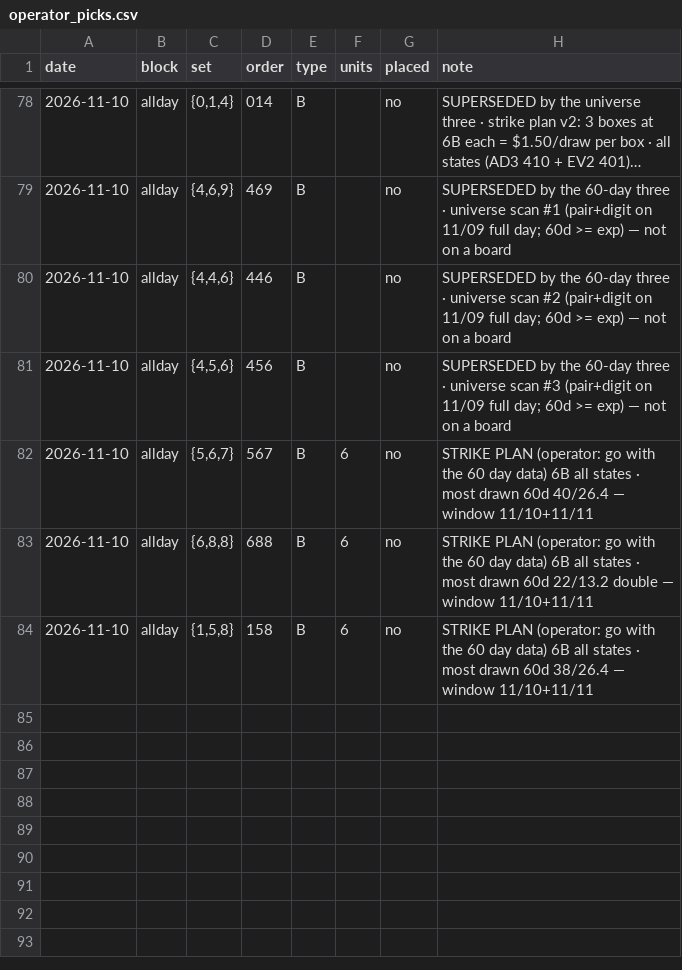
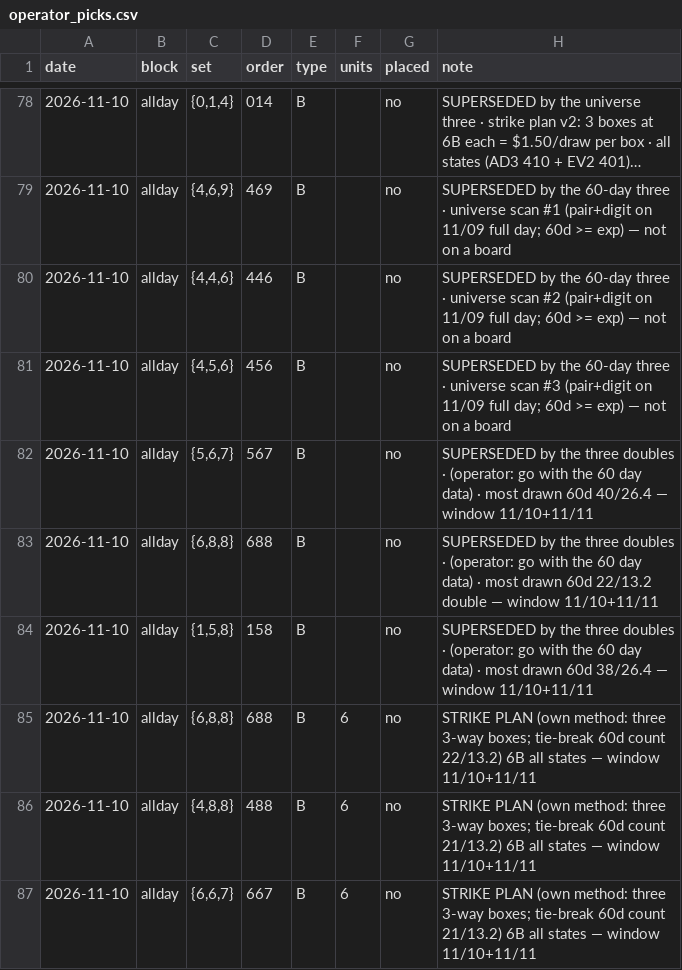
Before and after one commit to therealzerro/HM26, a CSV file: docs/operator_picks.csv, drawn as a sheet; only a part is shown, gaps mark what is left out; long unchanged cells end in ….

```diff
--- a/docs/operator_picks.csv
+++ b/docs/operator_picks.csv
@@ -81,4 +81,7 @@ date,block,set,order,type,units,placed,note
 2026-11-10,allday,"{4,5,6}",456,B,,no,SUPERSEDED by the 60-day three · universe scan #3 (pair+digit on 11/09 full day; 60d >= exp) — not on a board
-2026-11-10,allday,"{5,6,7}",567,B,6,no,STRIKE PLAN (operator: go with the 60 day data) 6B all states · most drawn 60d 40/26.4 — window 11/10+11/11
-2026-11-10,allday,"{6,8,8}",688,B,6,no,STRIKE PLAN (operator: go with the 60 day data) 6B all states · most drawn 60d 22/13.2 double — window 11/10+11/11
-2026-11-10,allday,"{1,5,8}",158,B,6,no,STRIKE PLAN (operator: go with the 60 day data) 6B all states · most drawn 60d 38/26.4 — window 11/10+11/11
+2026-11-10,allday,"{5,6,7}",567,B,,no,SUPERSEDED by the three doubles · (operator: go with the 60 day data) · most drawn 60d 40/26.4 — window 11/10+11/11
+2026-11-10,allday,"{6,8,8}",688,B,,no,SUPERSEDED by the three doubles · (operator: go with the 60 day data) · most drawn 60d 22/13.2 double — window 11/10+11/11
+2026-11-10,allday,"{1,5,8}",158,B,,no,SUPERSEDED by the three doubles · (operator: go with the 60 day data) · most drawn 60d 38/26.4 — window 11/10+11/11
+2026-11-10,allday,"{6,8,8}",688,B,6,no,STRIKE PLAN (own method: three 3-way boxes; tie-break 60d count 22/13.2) 6B all states — window 11/10+11/11
+2026-11-10,allday,"{4,8,8}",488,B,6,no,STRIKE PLAN (own method: three 3-way boxes; tie-break 60d count 21/13.2) 6B all states — window 11/10+11/11
+2026-11-10,allday,"{6,6,7}",667,B,6,no,STRIKE PLAN (own method: three 3-way boxes; tie-break 60d count 21/13.2) 6B all states — window 11/10+11/11
```
Also changed, not shown: 2 other files.
